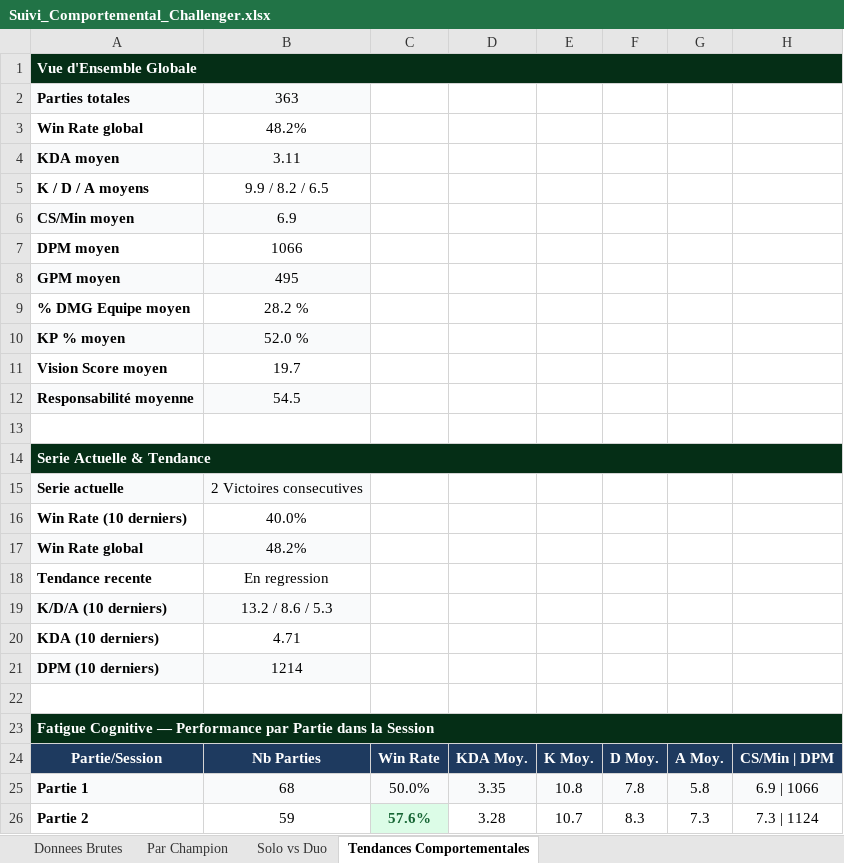
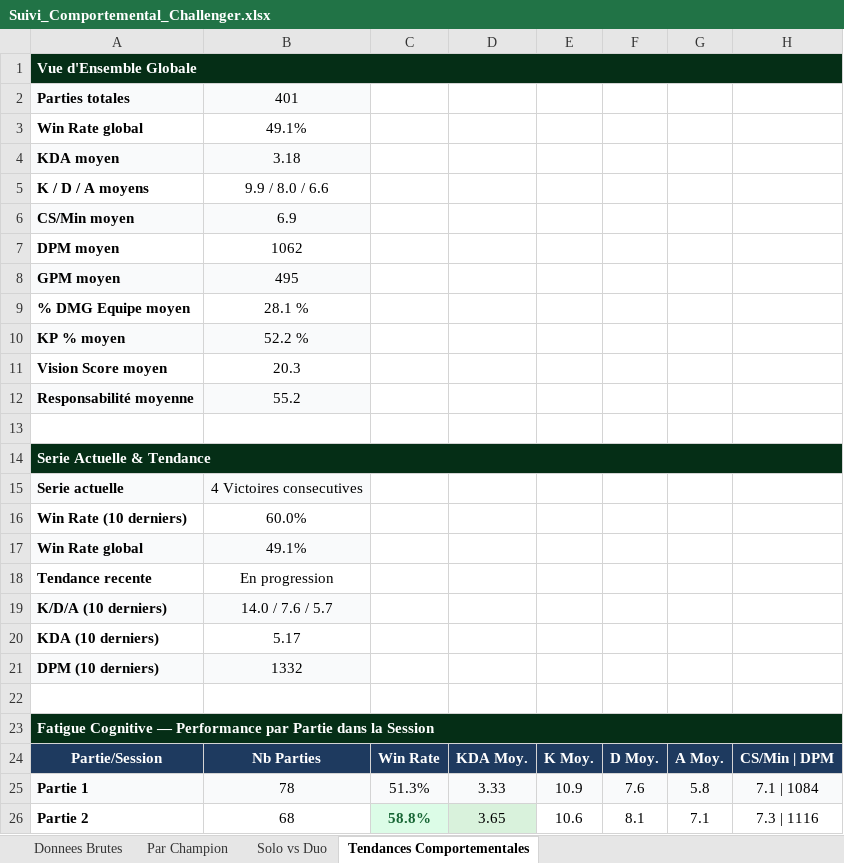
Before and after one commit to MathysGbs/suiviPersoLoL, an Excel workbook: Suivi_Comportemental_Challenger.xlsx, sheet Tendances Comportementales, drawn as a sheet; only a part is shown; values as stored, in another font and other column widths than the file's, no borders; the diff covers the shown part only; the diff names each change by its address in the sheet, - before the commit and + after, or states it on an @@ line.

```diff
--- a/Suivi_Comportemental_Challenger.xlsx (sheet Tendances Comportementales)
+++ b/Suivi_Comportemental_Challenger.xlsx (sheet Tendances Comportementales)
-B2: 363
+B2: 401
-B3: 48.2%
+B3: 49.1%
-B4: 3.11
+B4: 3.18
-B5: 9.9 / 8.2 / 6.5
+B5: 9.9 / 8.0 / 6.6
-B7: 1066
+B7: 1062
-B9: 28.2 %
+B9: 28.1 %
-B10: 52.0 %
+B10: 52.2 %
-B11: 19.7
+B11: 20.3
-B12: 54.5
+B12: 55.2
-B15: 2 Victoires consecutives
+B15: 4 Victoires consecutives
-B16: 40.0%
+B16: 60.0%
-B17: 48.2%
+B17: 49.1%
-B18: En regression
+B18: En progression
-B19: 13.2 / 8.6 / 5.3
+B19: 14.0 / 7.6 / 5.7
-B20: 4.71
+B20: 5.17
-B21: 1214
+B21: 1332
-B25: 68
+B25: 78
-C25: 50.0%
+C25: 51.3%
-D25: 3.35
+D25: 3.33
-E25: 10.8
+E25: 10.9
-F25: 7.8
+F25: 7.6
-H25: 6.9 | 1066
+H25: 7.1 | 1084
-B26: 59
+B26: 68
-C26: 57.6%
+C26: 58.8%
-D26: 3.28
+D26: 3.65
-D26 fill: none
+D26 fill: #D9F2DC
-E26: 10.7
+E26: 10.6
-F26: 8.3
+F26: 8.1
-G26: 7.3
+G26: 7.1
-H26: 7.3 | 1124
+H26: 7.3 | 1116
```
Also changed, not shown: 67 edited cells and cell formats elsewhere in this sheet, sheet Donnees Brutes, sheet Par Champion, sheet Solo vs Duo, 2 other files.
